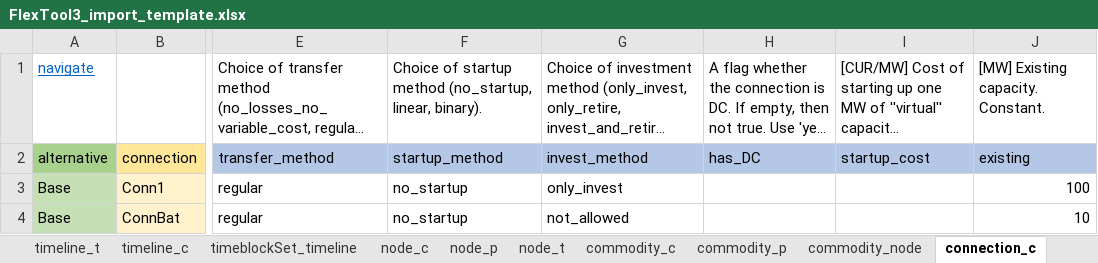
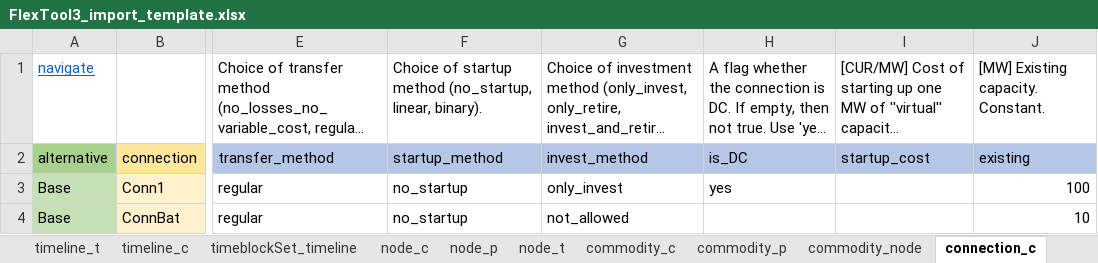
Before and after one commit to irena-flextool/flextool, an Excel workbook: FlexTool3_import_template.xlsx, sheet connection_c, drawn as a sheet; only a part is shown, gaps mark what is left out; long unchanged cells end in …; values as stored, in another font and other column widths than the file's, no borders; charts and pictures not drawn; the diff names each change by its address in the sheet, - before the commit and + after, or states it on an @@ line.

```diff
--- a/FlexTool3_import_template.xlsx (sheet connection_c)
+++ b/FlexTool3_import_template.xlsx (sheet connection_c)
-H2: has_DC
+H2: is_DC
-H3: (empty)
+H3: yes
```
Also changed, not shown: sheet group_c, sheet version, sheet unit_node_c, 7 other files.
